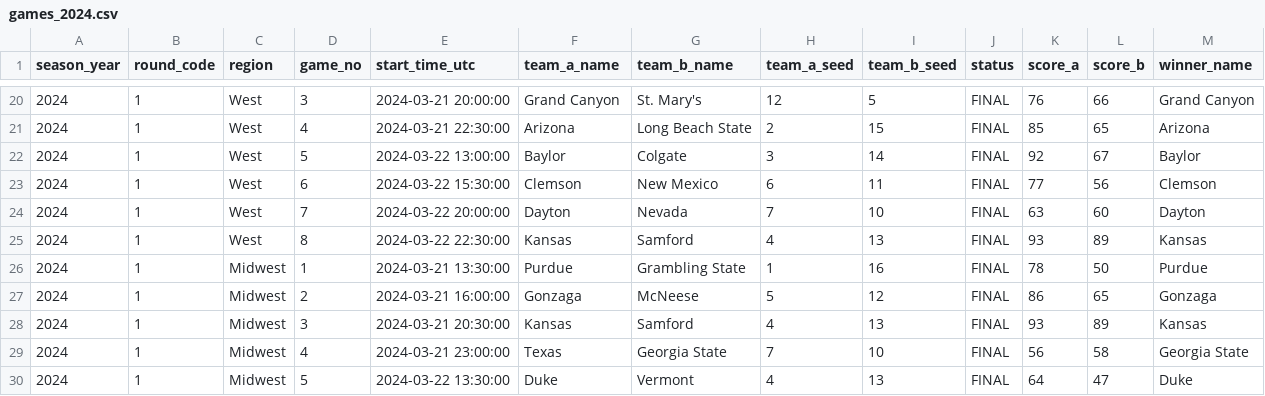
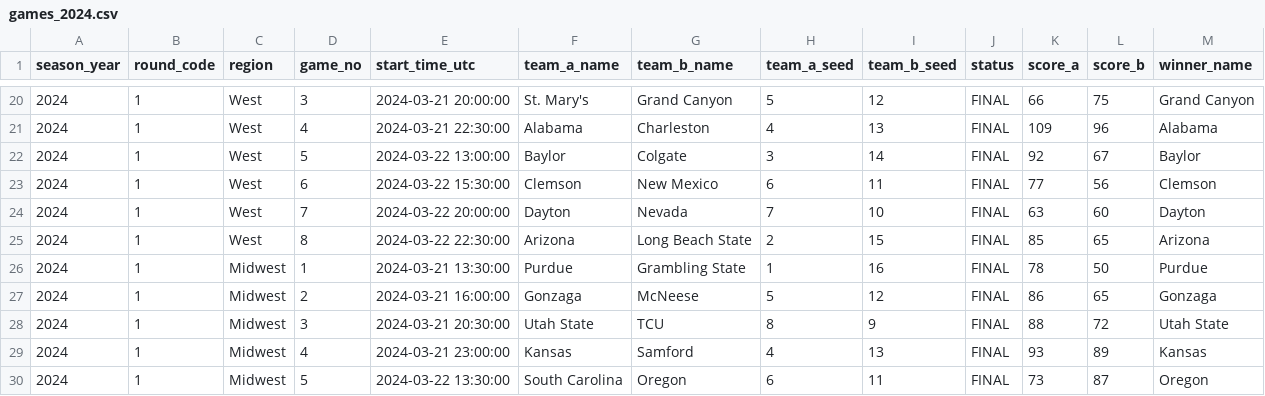
Before and after one commit to zrobers/madness_multiplier, a CSV file: backend/db/data/games_2024.csv, drawn as a sheet; only a part is shown, gaps mark what is left out; the diff covers the shown part only.

```diff
--- a/backend/db/data/games_2024.csv
+++ b/backend/db/data/games_2024.csv
@@ -20,3 +20,3 @@ season_year,round_code,region,game_no,start_time_utc,team_a_name,team_b_name,tea
-2024,1,West,3,2024-03-21 20:00:00,Grand Canyon,St. Mary's,12,5,FINAL,76,66,Grand Canyon
-2024,1,West,4,2024-03-21 22:30:00,Arizona,Long Beach State,2,15,FINAL,85,65,Arizona
+2024,1,West,3,2024-03-21 20:00:00,St. Mary's,Grand Canyon,5,12,FINAL,66,75,Grand Canyon
+2024,1,West,4,2024-03-21 22:30:00,Alabama,Charleston,4,13,FINAL,109,96,Alabama
 2024,1,West,5,2024-03-22 13:00:00,Baylor,Colgate,3,14,FINAL,92,67,Baylor
@@ -24,7 +24,7 @@ season_year,round_code,region,game_no,start_time_utc,team_a_name,team_b_name,tea
 2024,1,West,7,2024-03-22 20:00:00,Dayton,Nevada,7,10,FINAL,63,60,Dayton
-2024,1,West,8,2024-03-22 22:30:00,Kansas,Samford,4,13,FINAL,93,89,Kansas
+2024,1,West,8,2024-03-22 22:30:00,Arizona,Long Beach State,2,15,FINAL,85,65,Arizona
 2024,1,Midwest,1,2024-03-21 13:30:00,Purdue,Grambling State,1,16,FINAL,78,50,Purdue
 2024,1,Midwest,2,2024-03-21 16:00:00,Gonzaga,McNeese,5,12,FINAL,86,65,Gonzaga
-2024,1,Midwest,3,2024-03-21 20:30:00,Kansas,Samford,4,13,FINAL,93,89,Kansas
-2024,1,Midwest,4,2024-03-21 23:00:00,Texas,Georgia State,7,10,FINAL,56,58,Georgia State
-2024,1,Midwest,5,2024-03-22 13:30:00,Duke,Vermont,4,13,FINAL,64,47,Duke
+2024,1,Midwest,3,2024-03-21 20:30:00,Utah State,TCU,8,9,FINAL,88,72,Utah State
+2024,1,Midwest,4,2024-03-21 23:00:00,Kansas,Samford,4,13,FINAL,93,89,Kansas
+2024,1,Midwest,5,2024-03-22 13:30:00,South Carolina,Oregon,6,11,FINAL,73,87,Oregon
```
Also changed, not shown: 3 added rows, 3 removed rows and 43 edited cells elsewhere in this file, backend/db/data/teams_2024.csv, 5 other files.
